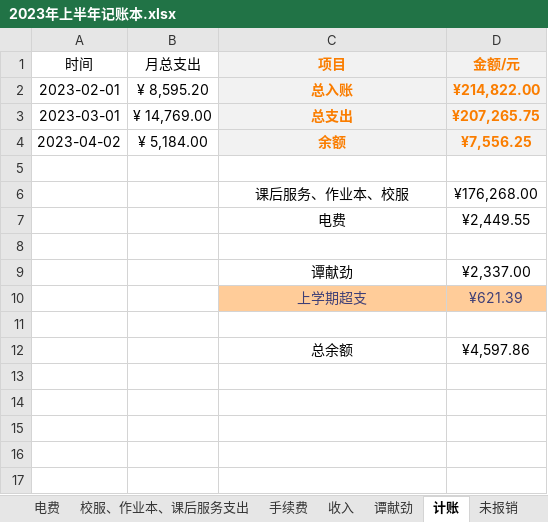
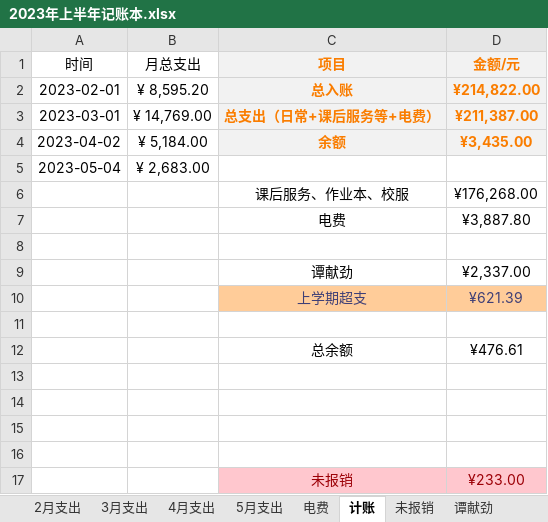
Before and after one commit to 2663481911/counts, an Excel workbook: 2023年上半年/2023年上半年记账本.xlsx, sheet 计账, drawn as a sheet; values as stored, in another font and other column widths than the file's, no borders; table styles not drawn; addresses are those after the commit; the diff names each change by its address in the sheet, - before the commit and + after, or states it on an @@ line.

```diff
--- a/2023年上半年/2023年上半年记账本.xlsx (sheet 计账)
+++ b/2023年上半年/2023年上半年记账本.xlsx (sheet 计账)
+sheet tab: 5月支出
@@ sheet tab order changed: 2月支出 | 3月支出 | 4月支出 | 5月支出 | 电费 | 计账 | 未报销 | 谭献劲 @@
-C3 (项目): 总支出
+C3 (项目): 总支出（日常+课后服务等+电费）
-D3 (金额/元): ¥207,265.75
+D3 (金额/元): ¥211,387.00
-D4 (金额/元): ¥7,556.25
+D4 (金额/元): ¥3,435.00
-row 5: (empty)
+row 5: 2023-05-04 | ¥ 2,683.00
-D7 (金额/元): ¥2,449.55
+D7 (金额/元): ¥3,887.80
+row 12:  |  | 总余额 | ¥476.61
-row 13:  |  | 总余额 | ¥4,597.86
+row 13: (empty)
+row 14: (empty)
+row 15: (empty)
+row 16: (empty)
+row 17:  |  | 未报销 | ¥233.00
```
Also changed, not shown: sheet 4月支出, sheet 电费, formulas that keep their value, 上交中心小学.xlsx, 工资发放表/南山镇芒海小学2023年春季.xlsx, 25 other files.
